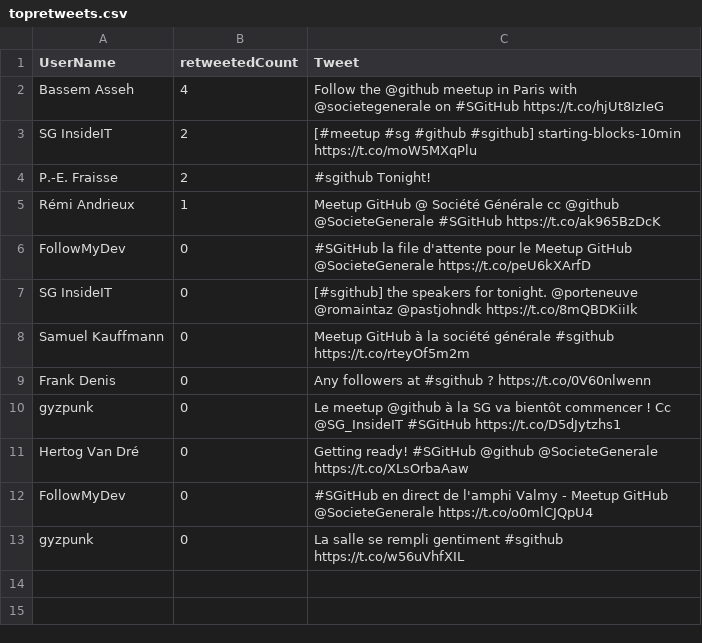
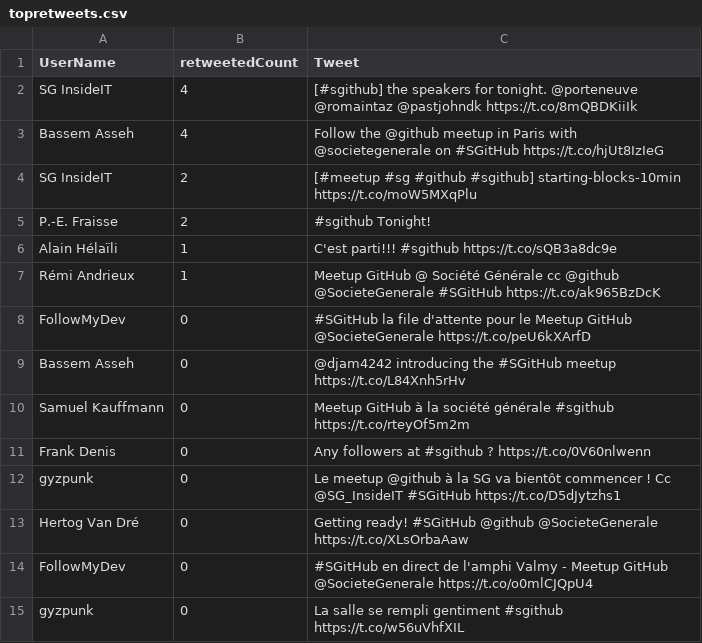
Before and after one commit to pierreemmanuelfraisse/meetupgh, a CSV file: topretweets.csv, drawn as a sheet.

Commit message:
Search at 2015-11-12 19:34:58

```diff
--- a/topretweets.csv
+++ b/topretweets.csv
@@ -1,2 +1,3 @@
 UserName,retweetedCount,Tweet
+SG InsideIT,4,[#sgithub] the speakers for tonight. @porteneuve @romaintaz @pastjohndk https://t.co/8mQBDKiiIk
 Bassem Asseh,4,Follow the @github meetup in Paris with @societegenerale on #SGitHub https://t.co/hjUt8IzIeG
@@ -4,5 +5,6 @@ SG InsideIT,2,[#meetup #sg #github #sgithub] starting-blocks-10min https://t.co/
 P.-E. Fraisse,2,#sgithub Tonight!
+Alain Hélaïli,1,C'est parti!!! #sgithub https://t.co/sQB3a8dc9e
 Rémi Andrieux,1,Meetup GitHub @ Société Générale cc @github @SocieteGenerale #SGitHub https://t.co/ak965BzDcK
 FollowMyDev,0,#SGitHub la file d'attente pour le Meetup GitHub @SocieteGenerale https://t.co/peU6kXArfD
-SG InsideIT,0,[#sgithub] the speakers for tonight. @porteneuve @romaintaz @pastjohndk https://t.co/8mQBDKiiIk
+Bassem Asseh,0,@djam4242 introducing the #SGitHub meetup https://t.co/L84Xnh5rHv
 Samuel Kauffmann,0,Meetup GitHub à la société générale #sgithub https://t.co/rteyOf5m2m
```
